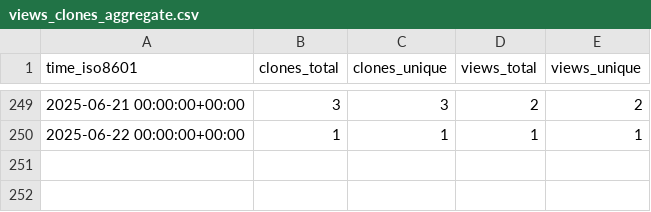
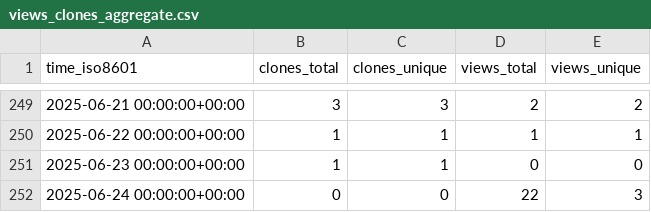
Before and after one commit to peff74/PIR_YX-358A, a CSV file: peff74/PIR_YX-358A/ghrs-data/views_clones_aggregate.csv, drawn as a sheet; only a part is shown, gaps mark what is left out.

```diff
--- a/peff74/PIR_YX-358A/ghrs-data/views_clones_aggregate.csv
+++ b/peff74/PIR_YX-358A/ghrs-data/views_clones_aggregate.csv
@@ -250 +250,3 @@ time_iso8601,clones_total,clones_unique,views_total,views_unique
 2025-06-22 00:00:00+00:00,1,1,1,1
+2025-06-23 00:00:00+00:00,1,1,0,0
+2025-06-24 00:00:00+00:00,0,0,22,3
```
Also changed, not shown: 1 other file.
